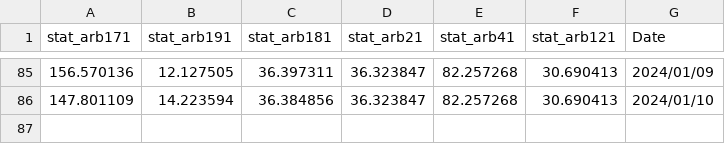
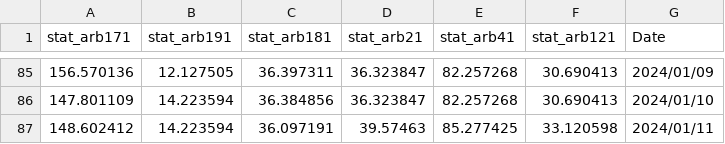
Before and after one commit to ayanopt/ayanopt, a CSV file: trading_performance.csv, drawn as a sheet; only a part is shown, gaps mark what is left out.

```diff
--- a/trading_performance.csv
+++ b/trading_performance.csv
@@ -86 +86,2 @@ stat_arb171,stat_arb191,stat_arb181,stat_arb21,stat_arb41,stat_arb121,Date
 147.801109,14.223594,36.384856,36.323847,82.257268,30.690413,2024/01/10
+148.602412,14.223594,36.097191,39.57463,85.277425,33.120598,2024/01/11
```
Also changed, not shown: 6 other files.
